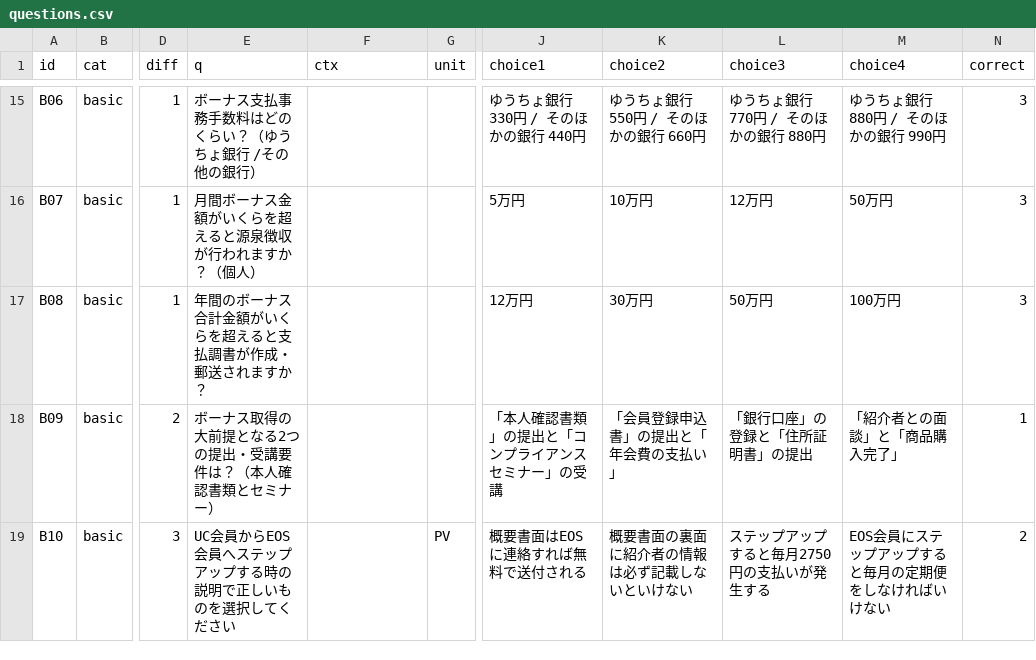
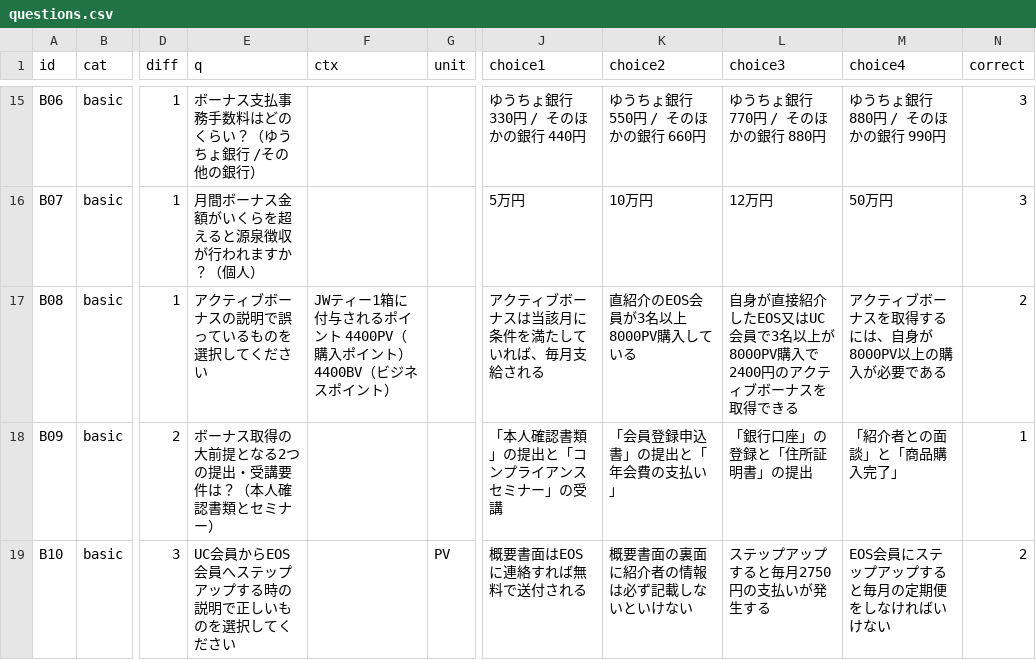
Before and after one commit to TokiToki-mori/eos-study-quiz, a CSV file: questions.csv, drawn as a sheet; only a part is shown, gaps mark what is left out; the diff names each change by its address in the sheet, - before the commit and + after, or states it on an @@ line.

Commit message:
Update questions.csv from editor.html

```diff
--- a/questions.csv
+++ b/questions.csv
-E17 (q): 年間のボーナス合計金額がいくらを超えると支払調書が作成・郵送されますか？
+E17 (q): アクティブボーナスの説明で誤っているものを選択してください
-F17 (ctx): (empty)
+F17 (ctx): JWティー1箱に付与されるポイント 4400PV（購入ポイント）4400BV（ビジネスポイント）
-J17 (choice1): 12万円
+J17 (choice1): アクティブボーナスは当該月に条件を満たしていれば、毎月支給される
-K17 (choice2): 30万円
+K17 (choice2): 直紹介のEOS会員が3名以上8000PV購入している
-L17 (choice3): 50万円
+L17 (choice3): 自身が直接紹介したEOS又はUC会員で3名以上が8000PV購入で2400円のアクティブボーナスを取得できる
-M17 (choice4): 100万円
+M17 (choice4): アクティブボーナスを取得するには、自身が8000PV以上の購入が必要である
-N17 (correct): 3
+N17 (correct): 2
```
